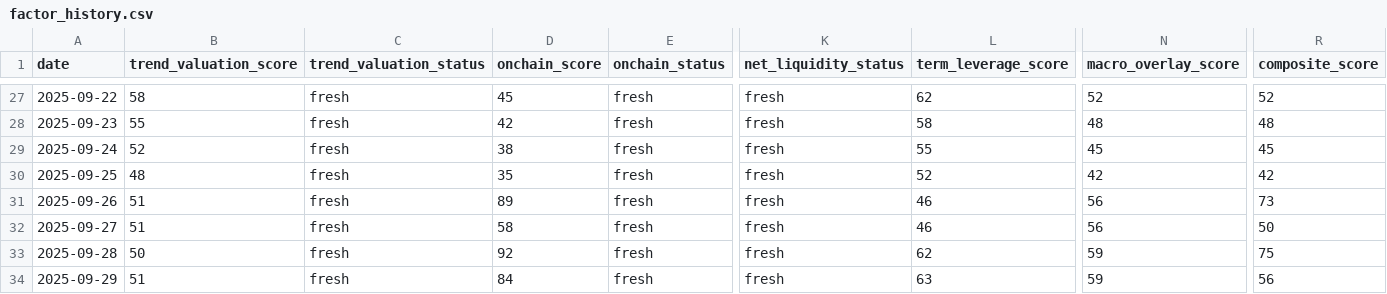
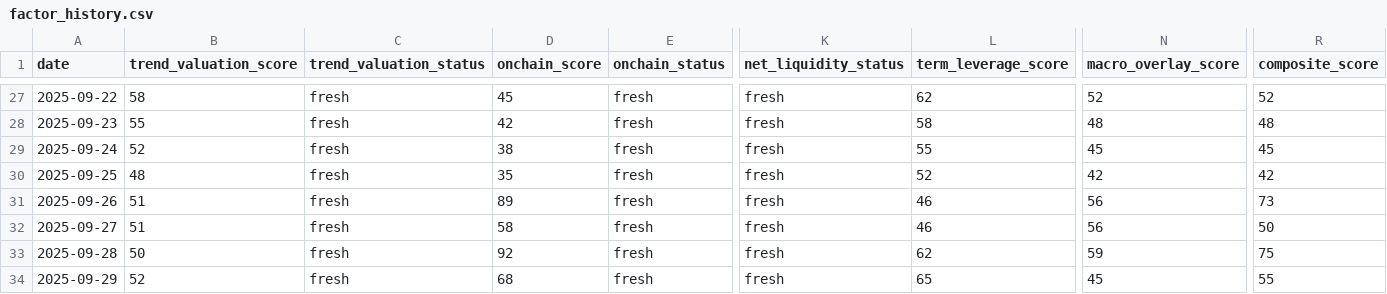
Before and after one commit to firemansghost/btc-risk-dashboard-V3, a CSV file: public/data/factor_history.csv, drawn as a sheet; only a part is shown, gaps mark what is left out; the diff names each change by its address in the sheet, - before the commit and + after, or states it on an @@ line.

```diff
--- a/public/data/factor_history.csv
+++ b/public/data/factor_history.csv
-B34 (trend_valuation_score): 51
+B34 (trend_valuation_score): 52
-D34 (onchain_score): 84
+D34 (onchain_score): 68
-L34 (term_leverage_score): 63
+L34 (term_leverage_score): 65
-N34 (macro_overlay_score): 59
+N34 (macro_overlay_score): 45
-R34 (composite_score): 56
+R34 (composite_score): 55
```
Also changed, not shown: 6 other files.
